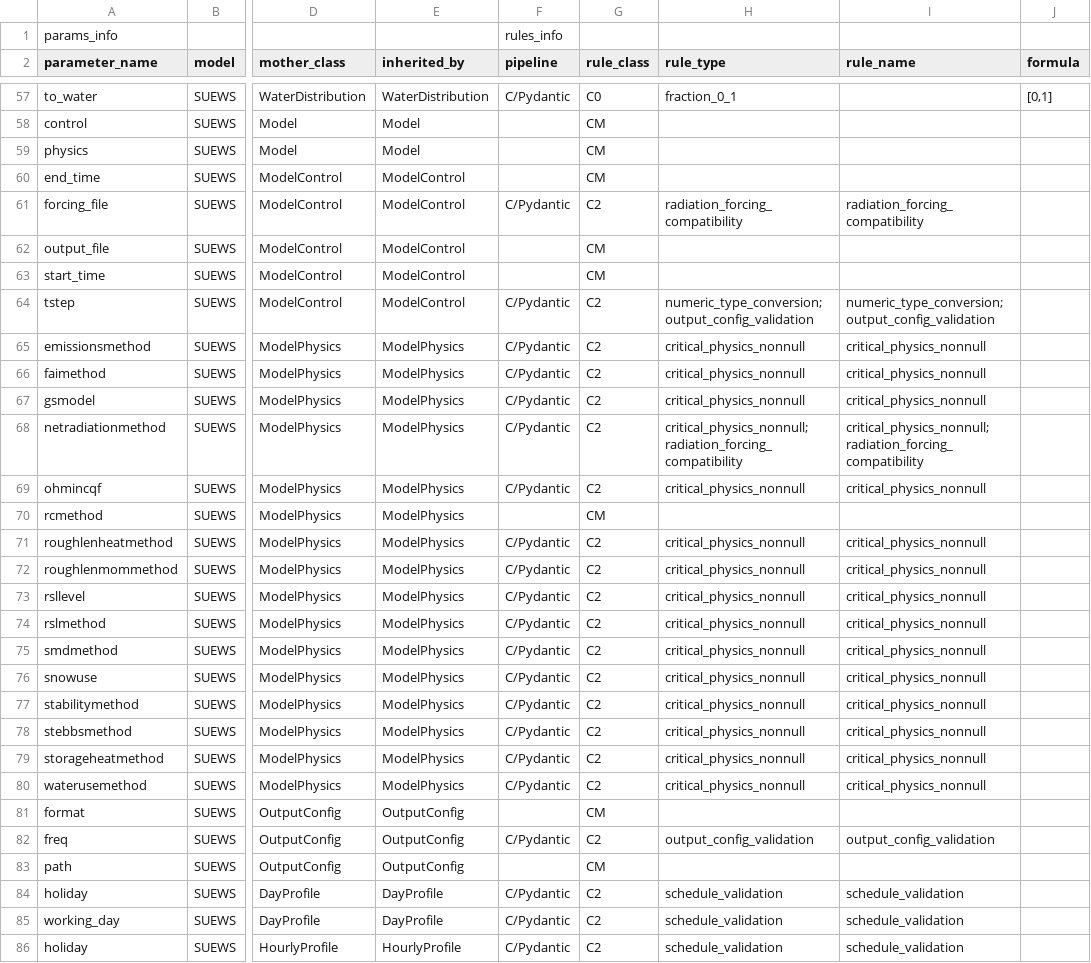
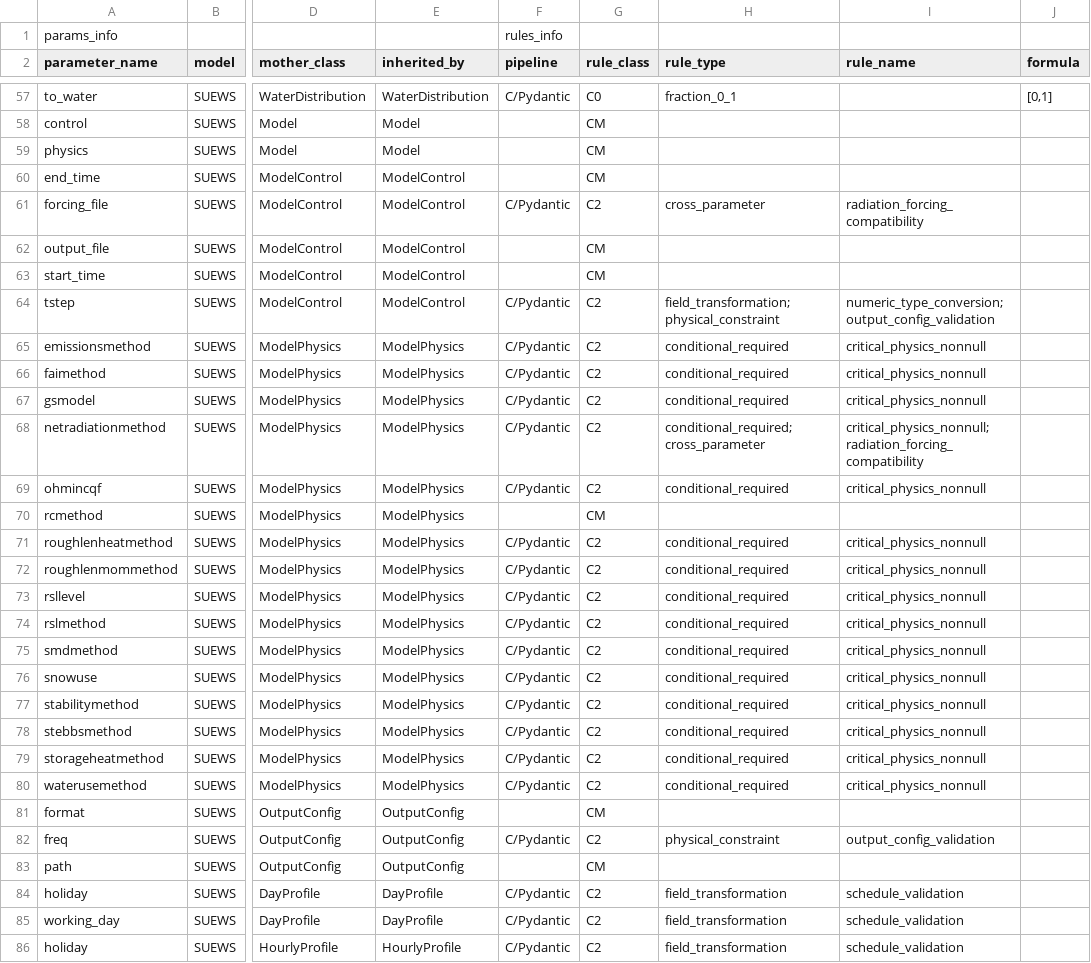
Before and after one commit to UMEP-dev/SUEWS, a CSV file: fundamental_validation_rules.csv, drawn as a sheet; only a part is shown, gaps mark what is left out; the diff covers the shown part only; the diff names each change by its address in the sheet, - before the commit and + after, or states it on an @@ line.

```diff
--- a/fundamental_validation_rules.csv
+++ b/fundamental_validation_rules.csv
-H61 (rule_type): radiation_forcing_compatibility
+H61 (rule_type): cross_parameter
-H64 (rule_type): numeric_type_conversion; output_config_validation
+H64 (rule_type): field_transformation; physical_constraint
-H65:H67 (rule_type): critical_physics_nonnull
+H65:H67 (rule_type): conditional_required
-H68 (rule_type): critical_physics_nonnull; radiation_forcing_compatibility
+H68 (rule_type): conditional_required; cross_parameter
-H69 (rule_type): critical_physics_nonnull
+H69 (rule_type): conditional_required
-H71:H80 (rule_type): critical_physics_nonnull
+H71:H80 (rule_type): conditional_required
-H82 (rule_type): output_config_validation
+H82 (rule_type): physical_constraint
-H84:H86 (rule_type): schedule_validation
+H84:H86 (rule_type): field_transformation
```
Also changed, not shown: 77 edited cells elsewhere in this file, complex_validation_rules.csv, 2 other files.
